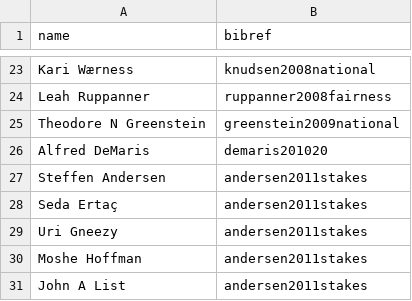
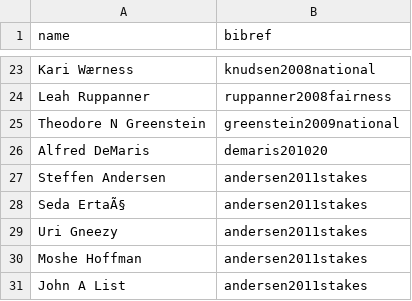
Before and after one commit to CHIELDOnline/ARCUS, a CSV file: data/db/Authors.csv, drawn as a sheet; only a part is shown, gaps mark what is left out.

```diff
--- a/data/db/Authors.csv
+++ b/data/db/Authors.csv
@@ -27,3 +27,3 @@
 "Steffen Andersen","andersen2011stakes"
-"Seda Ertaç","andersen2011stakes"
+"Seda ErtaÃ§","andersen2011stakes"
 "Uri Gneezy","andersen2011stakes"
```
Also changed, not shown: data/db/CausalLinks.csv, data/db/Documents.csv, 5 other files.
